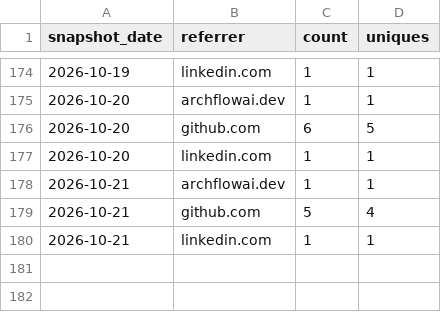
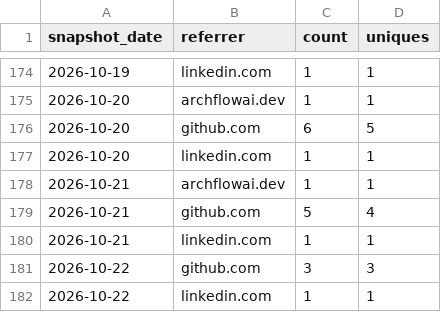
Before and after one commit to AZidan/archflow, a CSV file: metrics/referrers.csv, drawn as a sheet; only a part is shown, gaps mark what is left out.

```diff
--- a/metrics/referrers.csv
+++ b/metrics/referrers.csv
@@ -180 +180,3 @@ snapshot_date,referrer,count,uniques
 2026-10-21,linkedin.com,1,1
+2026-10-22,github.com,3,3
+2026-10-22,linkedin.com,1,1
```
Also changed, not shown: metrics/traffic.csv, 1 other file.
